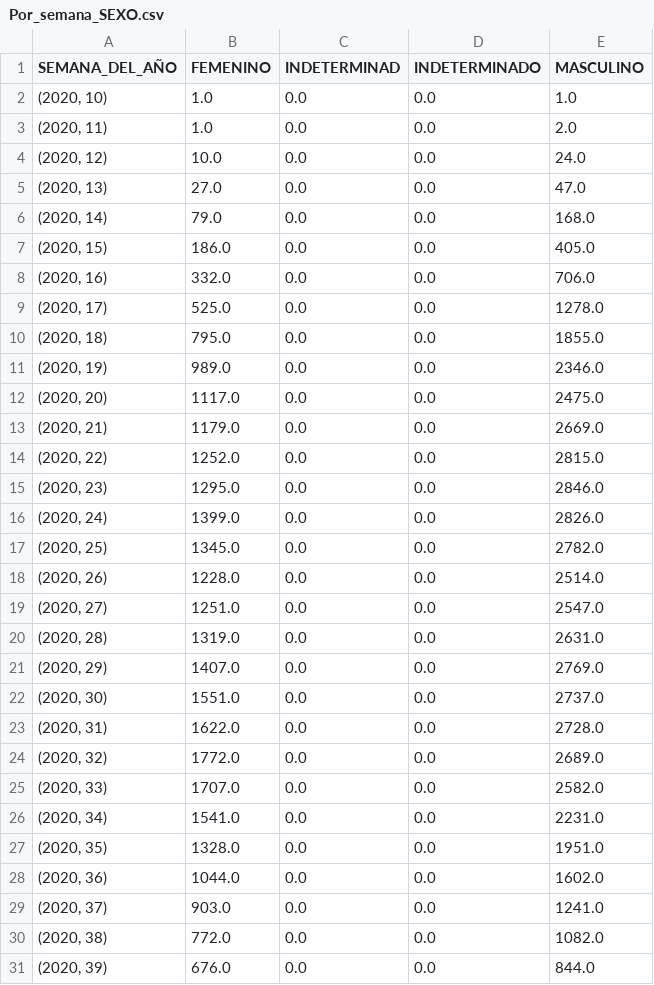
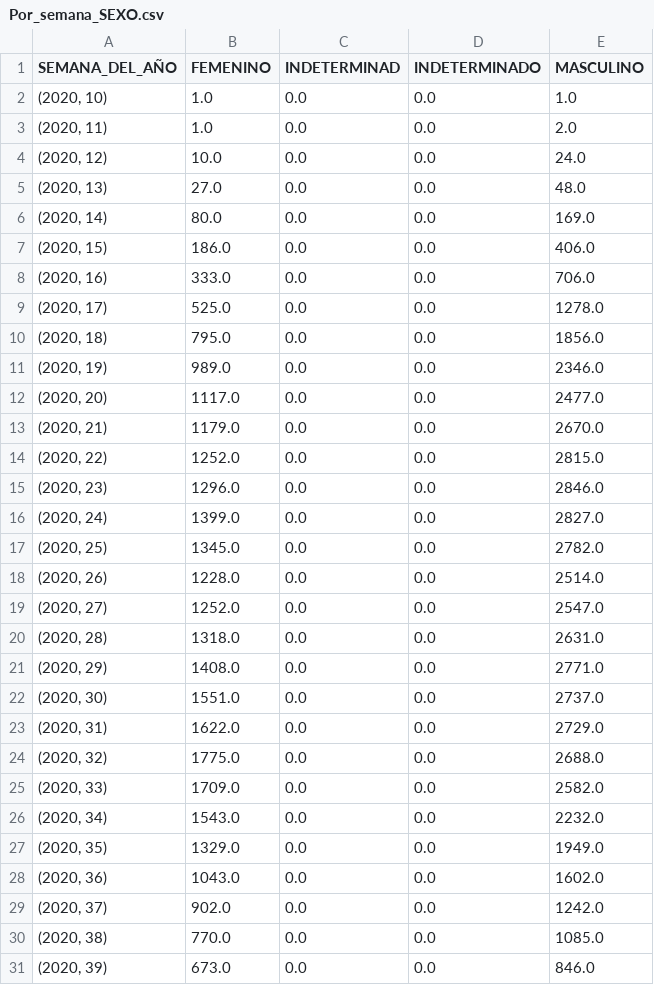
Before and after one commit to CovidTweetBot/extraction, a CSV file: output/results/Por_semana_SEXO.csv, drawn as a sheet; only a part is shown; the diff covers the shown part only.

```diff
--- a/output/results/Por_semana_SEXO.csv
+++ b/output/results/Por_semana_SEXO.csv
@@ -4,28 +4,28 @@ SEMANA_DEL_AÑO,FEMENINO,INDETERMINAD,INDETERMINADO,MASCULINO
 "(2020, 12)",10.0,0.0,0.0,24.0
-"(2020, 13)",27.0,0.0,0.0,47.0
-"(2020, 14)",79.0,0.0,0.0,168.0
-"(2020, 15)",186.0,0.0,0.0,405.0
-"(2020, 16)",332.0,0.0,0.0,706.0
+"(2020, 13)",27.0,0.0,0.0,48.0
+"(2020, 14)",80.0,0.0,0.0,169.0
+"(2020, 15)",186.0,0.0,0.0,406.0
+"(2020, 16)",333.0,0.0,0.0,706.0
 "(2020, 17)",525.0,0.0,0.0,1278.0
-"(2020, 18)",795.0,0.0,0.0,1855.0
+"(2020, 18)",795.0,0.0,0.0,1856.0
 "(2020, 19)",989.0,0.0,0.0,2346.0
-"(2020, 20)",1117.0,0.0,0.0,2475.0
-"(2020, 21)",1179.0,0.0,0.0,2669.0
+"(2020, 20)",1117.0,0.0,0.0,2477.0
+"(2020, 21)",1179.0,0.0,0.0,2670.0
 "(2020, 22)",1252.0,0.0,0.0,2815.0
-"(2020, 23)",1295.0,0.0,0.0,2846.0
-"(2020, 24)",1399.0,0.0,0.0,2826.0
+"(2020, 23)",1296.0,0.0,0.0,2846.0
+"(2020, 24)",1399.0,0.0,0.0,2827.0
 "(2020, 25)",1345.0,0.0,0.0,2782.0
 "(2020, 26)",1228.0,0.0,0.0,2514.0
-"(2020, 27)",1251.0,0.0,0.0,2547.0
-"(2020, 28)",1319.0,0.0,0.0,2631.0
-"(2020, 29)",1407.0,0.0,0.0,2769.0
+"(2020, 27)",1252.0,0.0,0.0,2547.0
+"(2020, 28)",1318.0,0.0,0.0,2631.0
+"(2020, 29)",1408.0,0.0,0.0,2771.0
 "(2020, 30)",1551.0,0.0,0.0,2737.0
-"(2020, 31)",1622.0,0.0,0.0,2728.0
-"(2020, 32)",1772.0,0.0,0.0,2689.0
-"(2020, 33)",1707.0,0.0,0.0,2582.0
-"(2020, 34)",1541.0,0.0,0.0,2231.0
-"(2020, 35)",1328.0,0.0,0.0,1951.0
-"(2020, 36)",1044.0,0.0,0.0,1602.0
-"(2020, 37)",903.0,0.0,0.0,1241.0
-"(2020, 38)",772.0,0.0,0.0,1082.0
-"(2020, 39)",676.0,0.0,0.0,844.0
+"(2020, 31)",1622.0,0.0,0.0,2729.0
+"(2020, 32)",1775.0,0.0,0.0,2688.0
+"(2020, 33)",1709.0,0.0,0.0,2582.0
+"(2020, 34)",1543.0,0.0,0.0,2232.0
+"(2020, 35)",1329.0,0.0,0.0,1949.0
+"(2020, 36)",1043.0,0.0,0.0,1602.0
+"(2020, 37)",902.0,0.0,0.0,1242.0
+"(2020, 38)",770.0,0.0,0.0,1085.0
+"(2020, 39)",673.0,0.0,0.0,846.0
```
Also changed, not shown: 1 added row and 61 edited cells elsewhere in this file, output/results/Por_dia_DEPARTAMENTO.csv, output/results/Por_dia_Edad_fallecimiento.csv, 11 other files.
